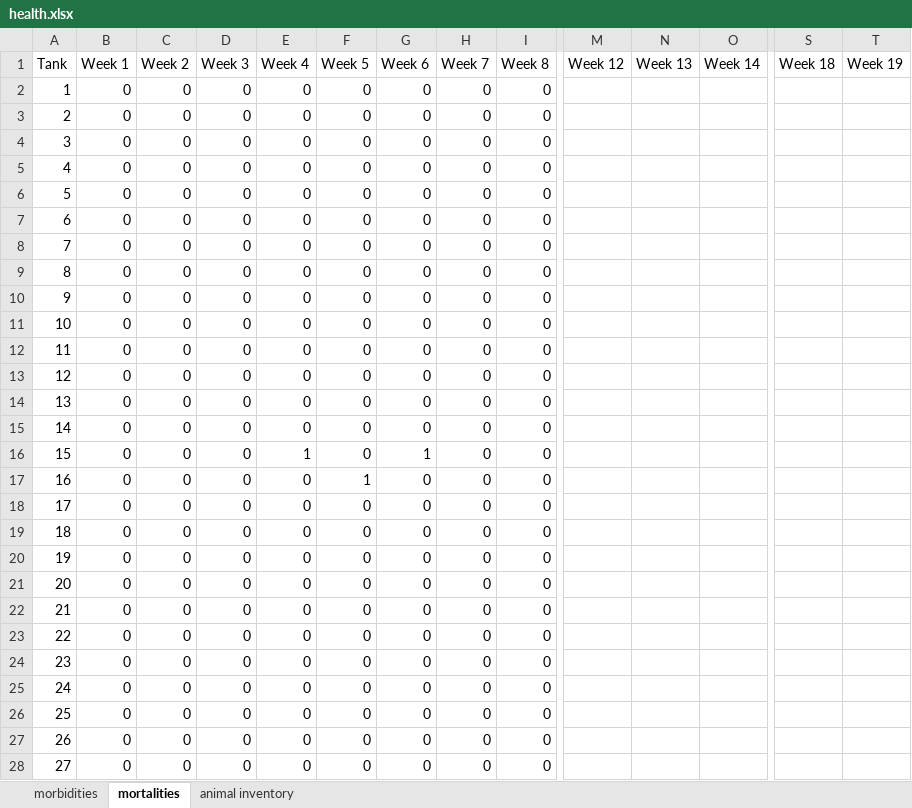
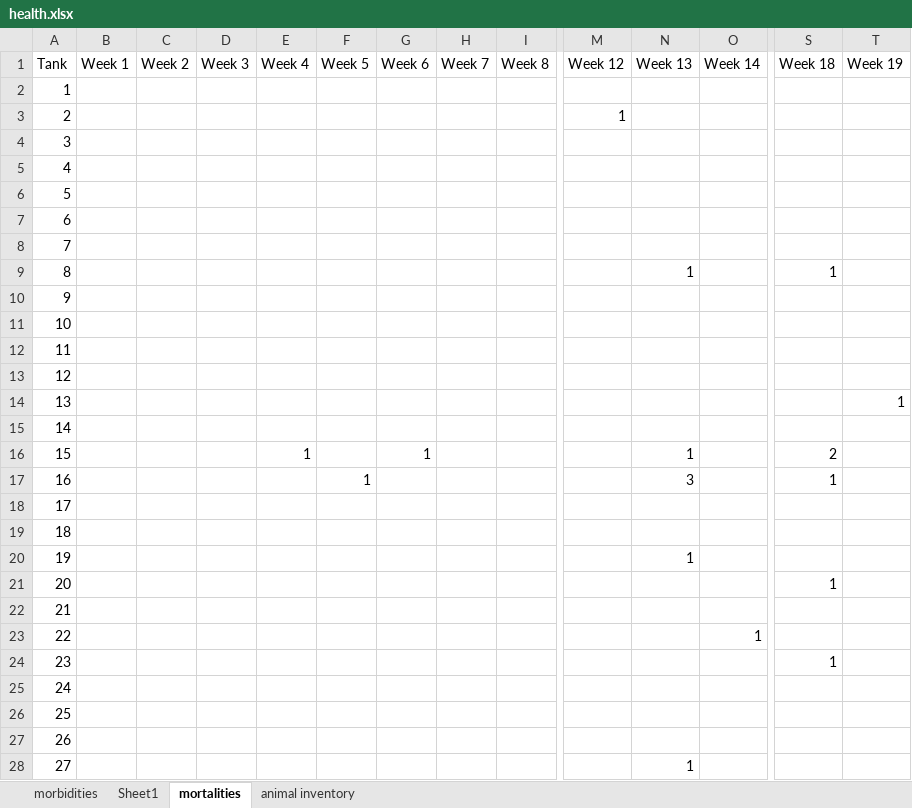
Before and after one commit to AimeeCloete/parechinus, an Excel workbook: data/health.xlsx, sheet mortalities, drawn as a sheet; only a part is shown, gaps mark what is left out; values as stored, in another font and other column widths than the file's, no borders; the diff covers the shown part only; the diff names each change by its address in the sheet, - before the commit and + after, or states it on an @@ line.

```diff
--- a/data/health.xlsx (sheet mortalities)
+++ b/data/health.xlsx (sheet mortalities)
+sheet tab: Sheet1
-B2:B28 (Week 1): 0
+B2:B28 (Week 1): (empty)
-C2:C28 (Week 2): 0
+C2:C28 (Week 2): (empty)
-D2:D28 (Week 3): 0
+D2:D28 (Week 3): (empty)
-E2:E15 (Week 4): 0
+E2:E15 (Week 4): (empty)
-F2:F16 (Week 5): 0
+F2:F16 (Week 5): (empty)
-G2:G15 (Week 6): 0
+G2:G15 (Week 6): (empty)
-H2:H28 (Week 7): 0
+H2:H28 (Week 7): (empty)
-I2:I28 (Week 8): 0
+I2:I28 (Week 8): (empty)
-M3 (Week 12): (empty)
+M3 (Week 12): 1
-N9 (Week 13): (empty)
+N9 (Week 13): 1
-S9 (Week 18): (empty)
+S9 (Week 18): 1
-T14 (Week 19): (empty)
+T14 (Week 19): 1
-N16 (Week 13): (empty)
+N16 (Week 13): 1
-S16 (Week 18): (empty)
+S16 (Week 18): 2
-E17:E28 (Week 4): 0
+E17:E28 (Week 4): (empty)
-G17:G28 (Week 6): 0
+G17:G28 (Week 6): (empty)
-N17 (Week 13): (empty)
+N17 (Week 13): 3
-S17 (Week 18): (empty)
+S17 (Week 18): 1
-F18:F28 (Week 5): 0
+F18:F28 (Week 5): (empty)
-N20 (Week 13): (empty)
+N20 (Week 13): 1
-S21 (Week 18): (empty)
+S21 (Week 18): 1
-O23 (Week 14): (empty)
+O23 (Week 14): 1
-S24 (Week 18): (empty)
+S24 (Week 18): 1
-N28 (Week 13): (empty)
+N28 (Week 13): 1
```
Also changed, not shown: 40 edited cells elsewhere in this sheet, sheet morbidities, data/measurement_data.xlsx, data/parechinus_data.xlsx, 8 other files.
